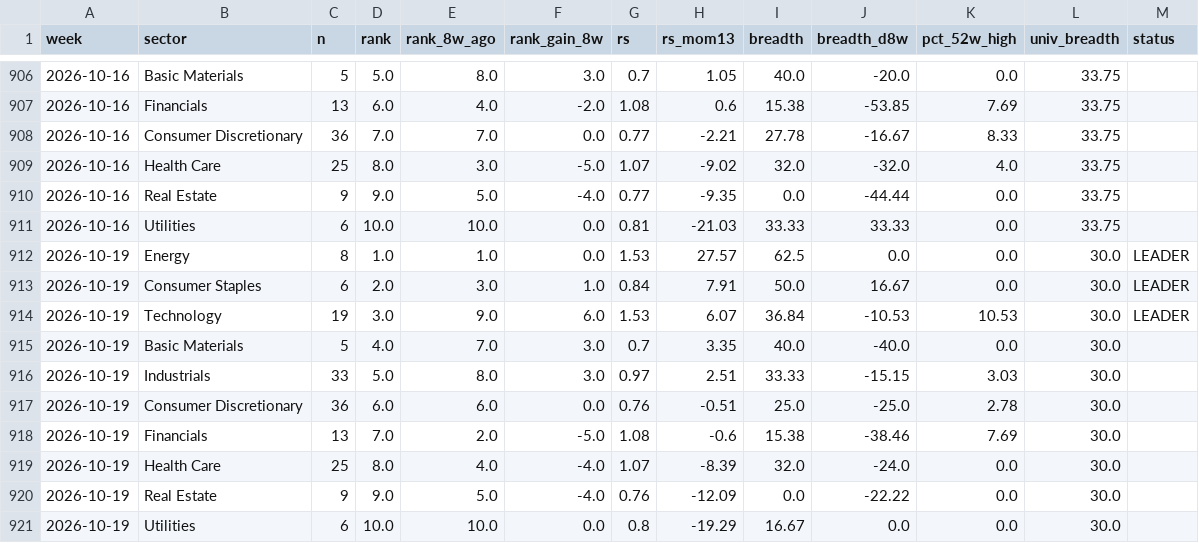
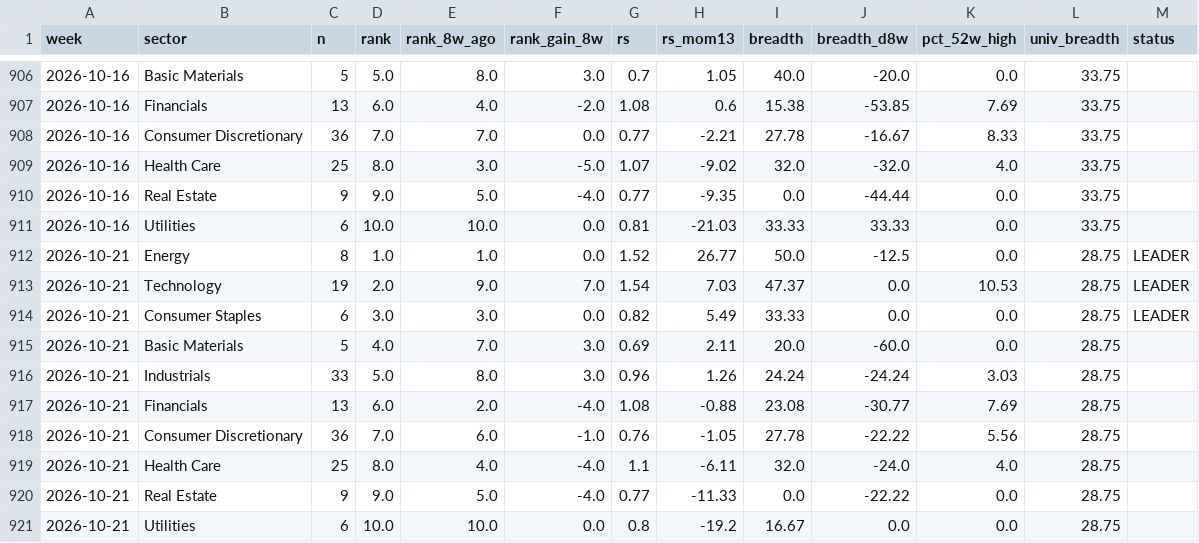
Before and after one commit to BackupBackupFede/ROTATION, a CSV file: history_fr.csv, drawn as a sheet; only a part is shown, gaps mark what is left out.

```diff
--- a/history_fr.csv
+++ b/history_fr.csv
@@ -911,11 +911,11 @@
 2026-10-16,Utilities,6,10.0,10.0,0.0,0.81,-21.03,33.33,33.33,0.0,33.75,
-2026-10-19,Energy,8,1.0,1.0,0.0,1.53,27.57,62.5,0.0,0.0,30.0,LEADER
-2026-10-19,Consumer Staples,6,2.0,3.0,1.0,0.84,7.91,50.0,16.67,0.0,30.0,LEADER
-2026-10-19,Technology,19,3.0,9.0,6.0,1.53,6.07,36.84,-10.53,10.53,30.0,LEADER
-2026-10-19,Basic Materials,5,4.0,7.0,3.0,0.7,3.35,40.0,-40.0,0.0,30.0,
-2026-10-19,Industrials,33,5.0,8.0,3.0,0.97,2.51,33.33,-15.15,3.03,30.0,
-2026-10-19,Consumer Discretionary,36,6.0,6.0,0.0,0.76,-0.51,25.0,-25.0,2.78,30.0,
-2026-10-19,Financials,13,7.0,2.0,-5.0,1.08,-0.6,15.38,-38.46,7.69,30.0,
-2026-10-19,Health Care,25,8.0,4.0,-4.0,1.07,-8.39,32.0,-24.0,0.0,30.0,
-2026-10-19,Real Estate,9,9.0,5.0,-4.0,0.76,-12.09,0.0,-22.22,0.0,30.0,
-2026-10-19,Utilities,6,10.0,10.0,0.0,0.8,-19.29,16.67,0.0,0.0,30.0,
+2026-10-21,Energy,8,1.0,1.0,0.0,1.52,26.77,50.0,-12.5,0.0,28.75,LEADER
+2026-10-21,Technology,19,2.0,9.0,7.0,1.54,7.03,47.37,0.0,10.53,28.75,LEADER
+2026-10-21,Consumer Staples,6,3.0,3.0,0.0,0.82,5.49,33.33,0.0,0.0,28.75,LEADER
+2026-10-21,Basic Materials,5,4.0,7.0,3.0,0.69,2.11,20.0,-60.0,0.0,28.75,
+2026-10-21,Industrials,33,5.0,8.0,3.0,0.96,1.26,24.24,-24.24,3.03,28.75,
+2026-10-21,Financials,13,6.0,2.0,-4.0,1.08,-0.88,23.08,-30.77,7.69,28.75,
+2026-10-21,Consumer Discretionary,36,7.0,6.0,-1.0,0.76,-1.05,27.78,-22.22,5.56,28.75,
+2026-10-21,Health Care,25,8.0,4.0,-4.0,1.1,-6.11,32.0,-24.0,4.0,28.75,
+2026-10-21,Real Estate,9,9.0,5.0,-4.0,0.77,-11.33,0.0,-22.22,0.0,28.75,
+2026-10-21,Utilities,6,10.0,10.0,0.0,0.8,-19.2,16.67,0.0,0.0,28.75,
```
Also changed, not shown: history_us.csv, 2 other files.
